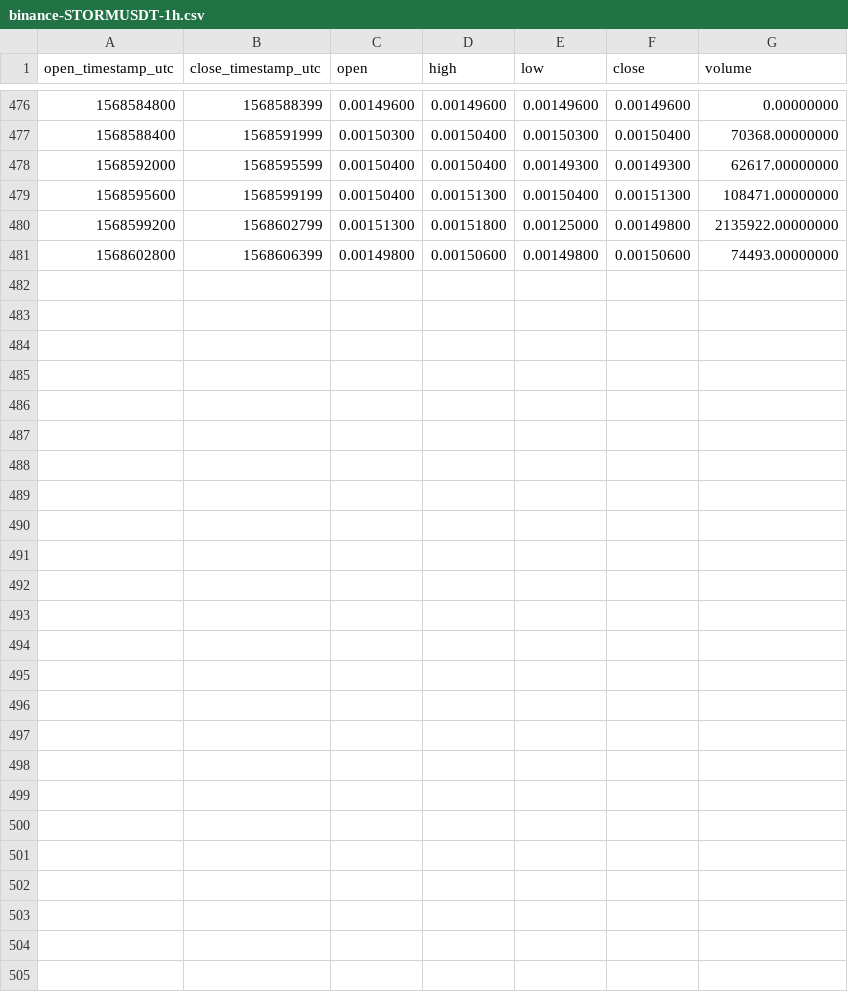
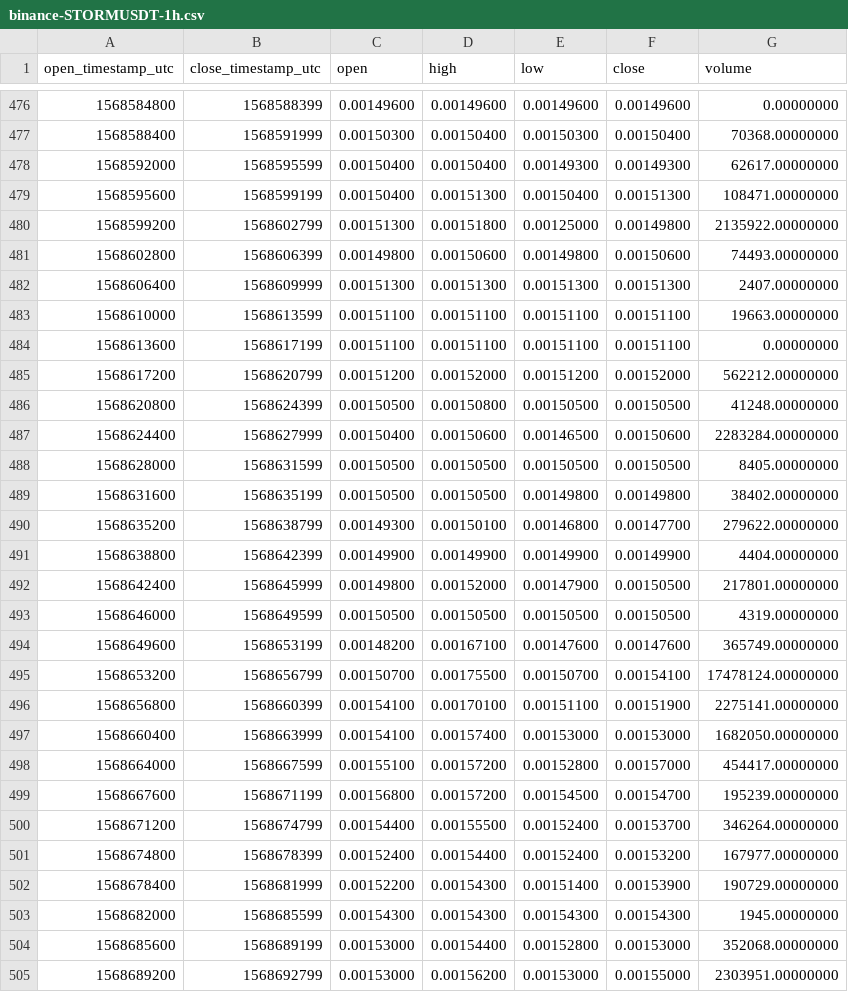
Before and after one commit to cryptobigbro/binance-STORMUSDT, a CSV file: binance-STORMUSDT-1h.csv, drawn as a sheet; only a part is shown, gaps mark what is left out.

Commit message:
Update OHLCV data.

```diff
--- a/binance-STORMUSDT-1h.csv
+++ b/binance-STORMUSDT-1h.csv
@@ -481 +481,25 @@ open_timestamp_utc,close_timestamp_utc,open,high,low,close,volume
 1568602800,1568606399,0.00149800,0.00150600,0.00149800,0.00150600,74493.00000000
+1568606400,1568609999,0.00151300,0.00151300,0.00151300,0.00151300,2407.00000000
+1568610000,1568613599,0.00151100,0.00151100,0.00151100,0.00151100,19663.00000000
+1568613600,1568617199,0.00151100,0.00151100,0.00151100,0.00151100,0.00000000
+1568617200,1568620799,0.00151200,0.00152000,0.00151200,0.00152000,562212.00000000
+1568620800,1568624399,0.00150500,0.00150800,0.00150500,0.00150500,41248.00000000
+1568624400,1568627999,0.00150400,0.00150600,0.00146500,0.00150600,2283284.00000000
+1568628000,1568631599,0.00150500,0.00150500,0.00150500,0.00150500,8405.00000000
+1568631600,1568635199,0.00150500,0.00150500,0.00149800,0.00149800,38402.00000000
+1568635200,1568638799,0.00149300,0.00150100,0.00146800,0.00147700,279622.00000000
+1568638800,1568642399,0.00149900,0.00149900,0.00149900,0.00149900,4404.00000000
+1568642400,1568645999,0.00149800,0.00152000,0.00147900,0.00150500,217801.00000000
+1568646000,1568649599,0.00150500,0.00150500,0.00150500,0.00150500,4319.00000000
+1568649600,1568653199,0.00148200,0.00167100,0.00147600,0.00147600,365749.00000000
+1568653200,1568656799,0.00150700,0.00175500,0.00150700,0.00154100,17478124.00000000
+1568656800,1568660399,0.00154100,0.00170100,0.00151100,0.00151900,2275141.00000000
+1568660400,1568663999,0.00154100,0.00157400,0.00153000,0.00153000,1682050.00000000
+1568664000,1568667599,0.00155100,0.00157200,0.00152800,0.00157000,454417.00000000
+1568667600,1568671199,0.00156800,0.00157200,0.00154500,0.00154700,195239.00000000
+1568671200,1568674799,0.00154400,0.00155500,0.00152400,0.00153700,346264.00000000
+1568674800,1568678399,0.00152400,0.00154400,0.00152400,0.00153200,167977.00000000
+1568678400,1568681999,0.00152200,0.00154300,0.00151400,0.00153900,190729.00000000
+1568682000,1568685599,0.00154300,0.00154300,0.00154300,0.00154300,1945.00000000
+1568685600,1568689199,0.00153000,0.00154400,0.00152800,0.00153000,352068.00000000
+1568689200,1568692799,0.00153000,0.00156200,0.00153000,0.00155000,2303951.00000000
```
Also changed, not shown: binance-STORMUSDT-1d.csv, 1 other file.
